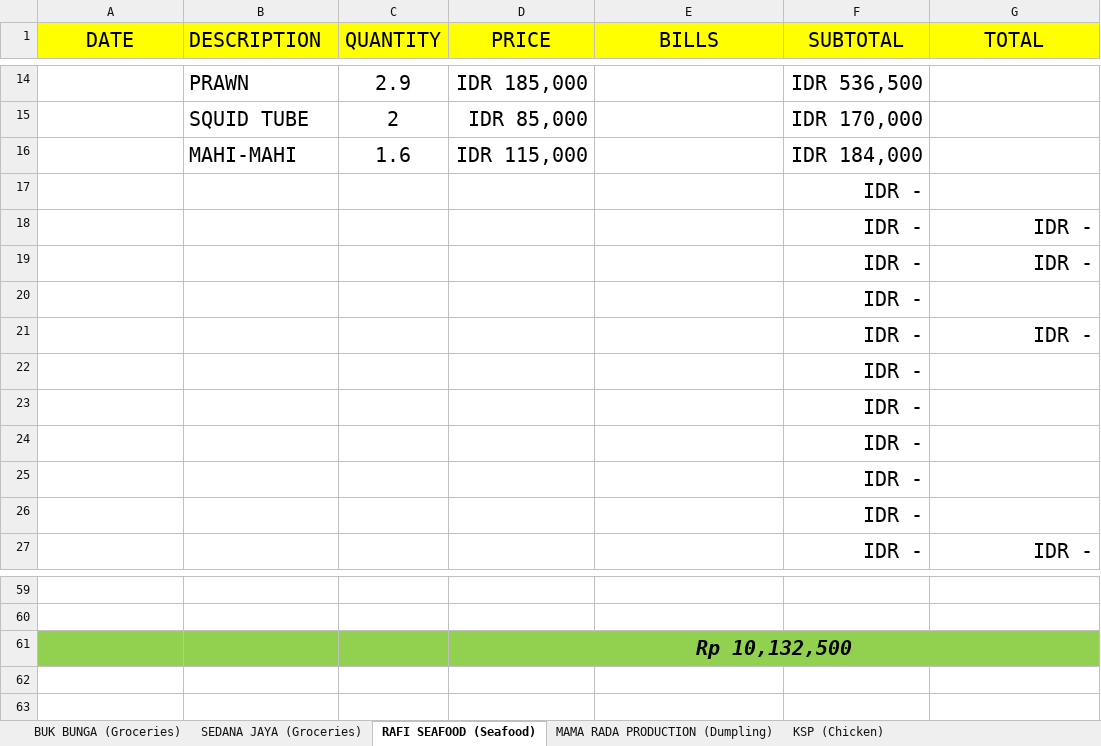
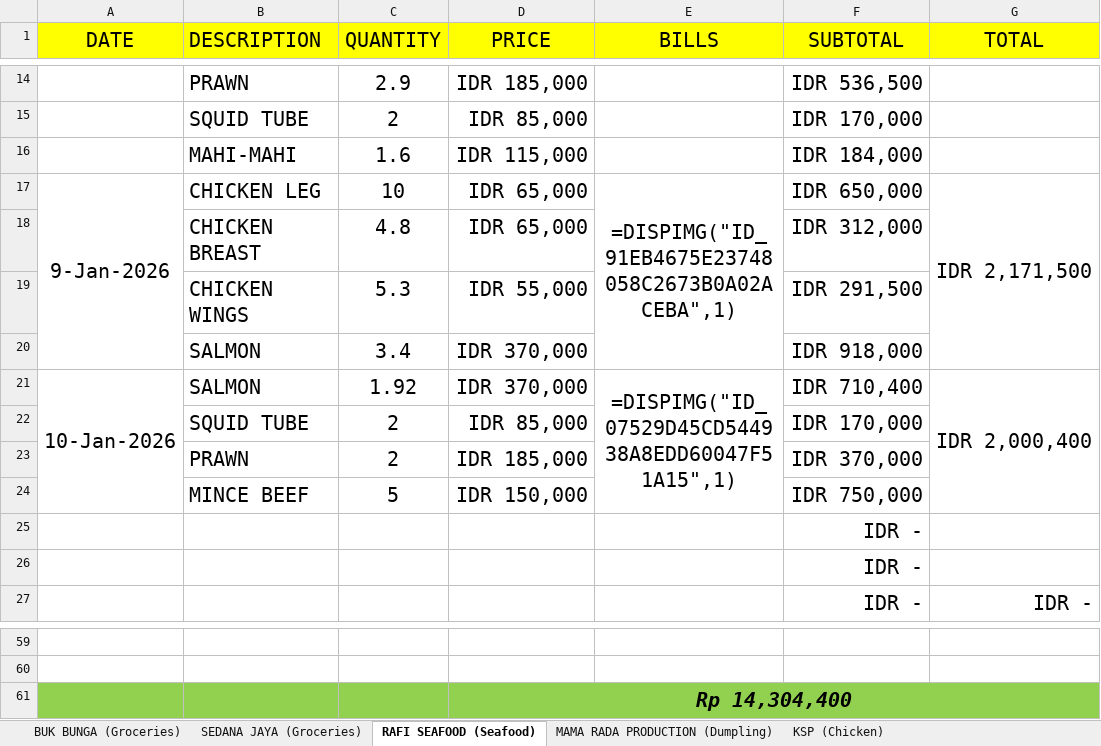
Before and after one commit to rizuki567-cyber/Purchasing-operations, an Excel workbook: JANUARY 2026/KITCHEN JANUARY 2026.xlsx, sheet RAFI SEAFOOD (Seafood), drawn as a sheet; only a part is shown, gaps mark what is left out; values as stored, in another font and other column widths than the file's, no borders; removed rows and columns are numbered as before the commit, all else as after; the diff names each change by its address in the sheet, - before the commit and + after, or states it on an @@ line.

```diff
--- a/JANUARY 2026/KITCHEN JANUARY 2026.xlsx (sheet RAFI SEAFOOD (Seafood))
+++ b/JANUARY 2026/KITCHEN JANUARY 2026.xlsx (sheet RAFI SEAFOOD (Seafood))
-row 17:  |  |  |  |  | IDR -
-row 18:  |  |  |  |  | IDR - | IDR -
-row 19:  |  |  |  |  | IDR - | IDR -
-row 20:  |  |  |  |  | IDR -
-row 21:  |  |  |  |  | IDR - | IDR -
-row 22:  |  |  |  |  | IDR -
-row 23:  |  |  |  |  | IDR -
-row 24:  |  |  |  |  | IDR -
+row 17: 9-Jan-2026 | CHICKEN LEG | 10 | IDR 65,000 | =DISPIMG("ID_91EB4675E23748058C2673B0A02ACEBA",1) | IDR 650,000 | IDR 2,171,500
+row 18:  | CHICKEN BREAST | 4.8 | IDR 65,000 |  | IDR 312,000
+row 19:  | CHICKEN WINGS | 5.3 | IDR 55,000 |  | IDR 291,500
+row 20:  | SALMON | 3.4 | IDR 370,000 |  | IDR 918,000
+row 21: 10-Jan-2026 | SALMON | 1.92 | IDR 370,000 | =DISPIMG("ID_07529D45CD544938A8EDD60047F51A15",1) | IDR 710,400 | IDR 2,000,400
+row 22:  | SQUID TUBE | 2 | IDR 85,000 |  | IDR 170,000
+row 23:  | PRAWN | 2 | IDR 185,000 |  | IDR 370,000
+row 24:  | MINCE BEEF | 5 | IDR 150,000 |  | IDR 750,000
-D61 (PRICE): Rp 10,132,500
+D61 (PRICE): Rp 14,304,400
```
Also changed, not shown: sheet BUK BUNGA (Groceries), sheet SEDANA JAYA (Groceries), sheet TOTAL, formulas that keep their value, charts or pictures, 12 other files.
